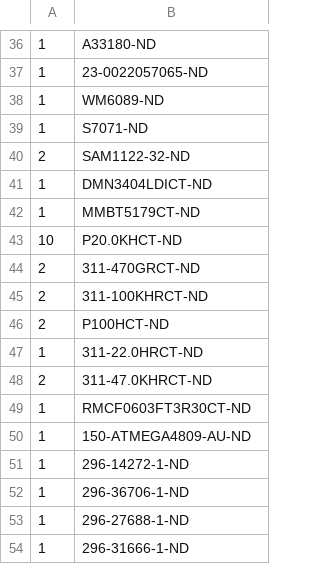
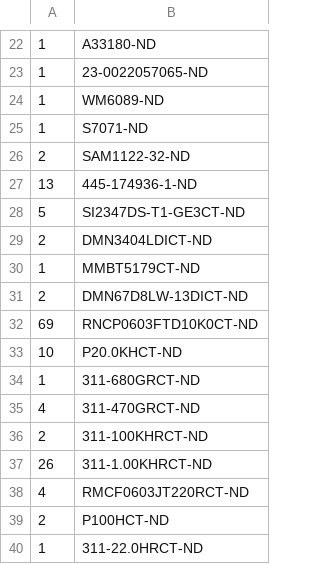
Before and after one commit to AidFTech/AIBus-Universal-Auto-Infotainment-System, a CSV file: Radio Tuner/PCB/BOM_DigiKey_AidF-Car-Radio.csv, drawn as a sheet; only a part is shown, gaps mark what is left out; the shorter side is filled out with more unchanged rows; addresses are those after the commit; the diff covers the shown part only; the diff names each change by its address in the sheet, - before the commit and + after, or states it on an @@ line.

```diff
--- a/Radio Tuner/PCB/BOM_DigiKey_AidF-Car-Radio.csv
+++ b/Radio Tuner/PCB/BOM_DigiKey_AidF-Car-Radio.csv
@@ row 20 moved to row 27: 13 @@
+row 28: 5 | SI2347DS-T1-GE3CT-ND
-A29: 1
+A29: 2
+row 31: 2 | DMN67D8LW-13DICT-ND
+row 32: 69 | RNCP0603FTD10K0CT-ND
@@ row 16 moved to row 34: 1 @@
-A35: 2
+A35: 4
@@ row 9 moved to row 37: 26 @@
@@ row 10 moved to row 38: 4 @@
```
Also changed, not shown: 9 added rows, 8 removed rows, 13 moved rows and 3 edited cells elsewhere in this file, Radio Tuner/PCB/BOM_AidF-Car-Radio.csv, 29 other files.
